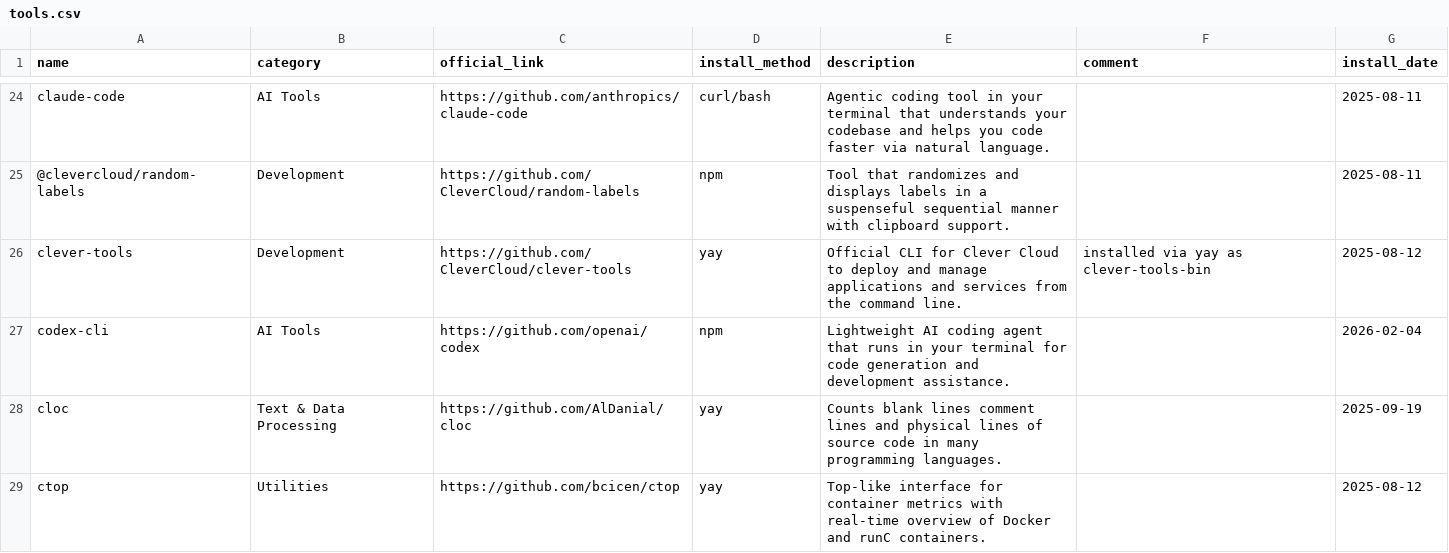
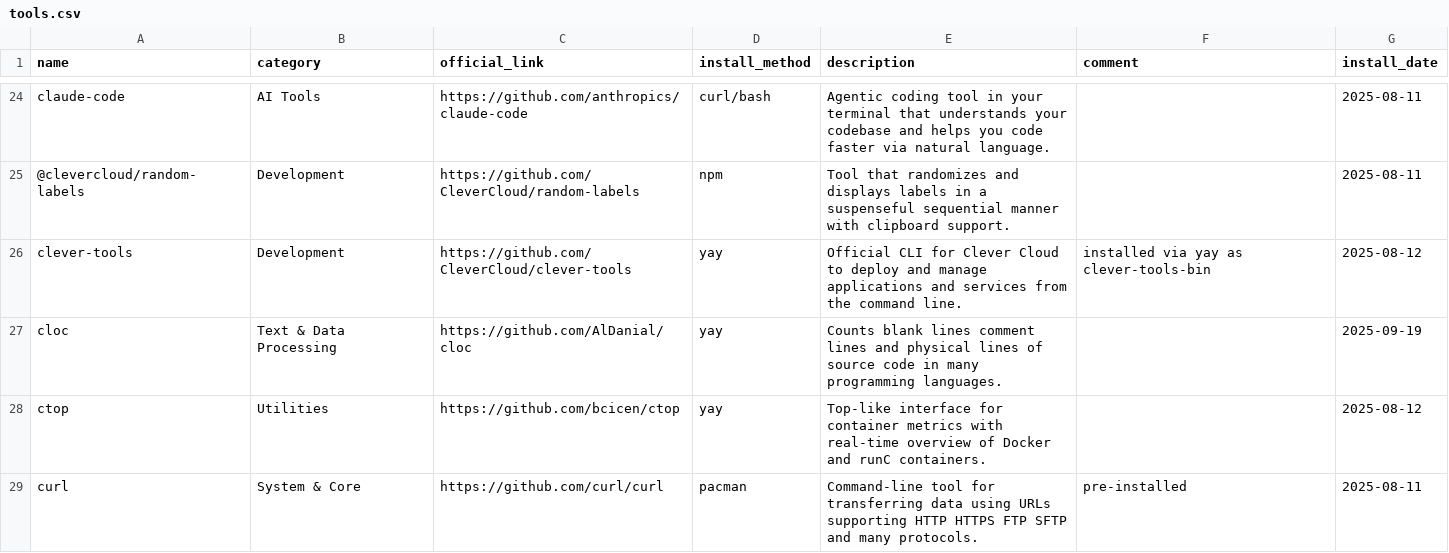
Before and after one commit to hsablonniere/tools, a CSV file: tools.csv, drawn as a sheet; only a part is shown, gaps mark what is left out; the shorter side is filled out with more unchanged rows.

Commit message:
remove(codex-cli): Never was, never will be

```diff
--- a/tools.csv
+++ b/tools.csv
@@ -26,3 +26,2 @@ claude-code,AI Tools,https://github.com/anthropics/claude-code,curl/bash,Agentic
 clever-tools,Development,https://github.com/CleverCloud/clever-tools,yay,Official CLI for Clever Cloud to deploy and manage applications and services from the command line.,installed via yay as clever-tools-bin,2025-08-12
-codex-cli,AI Tools,https://github.com/openai/codex,npm,Lightweight AI coding agent that runs in your terminal for code generation and development assistance.,,2026-02-04
 cloc,Text & Data Processing,https://github.com/AlDanial/cloc,yay,Counts blank lines comment lines and physical lines of source code in many programming languages.,,2025-09-19
```
